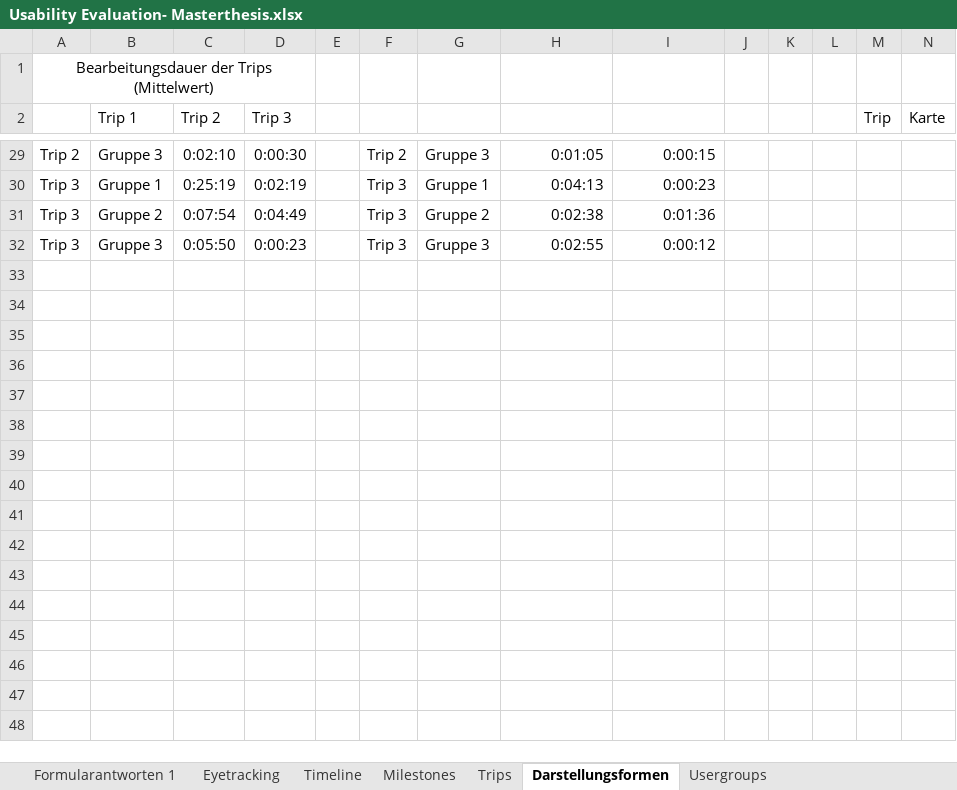
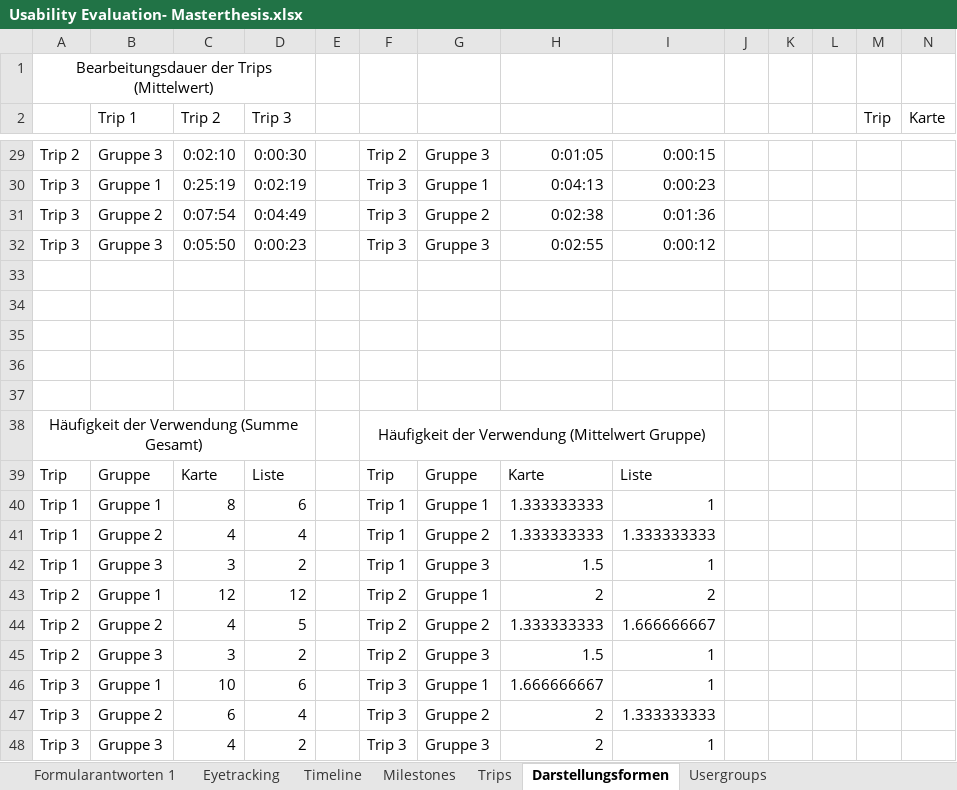
Before and after one commit to advocd/MasterThesis, an Excel workbook: Auswertungen/Usability Evaluation- Masterthesis.xlsx, sheet Darstellungsformen, drawn as a sheet; only a part is shown, gaps mark what is left out; values as stored, in another font and other column widths than the file's, no borders; charts and pictures not drawn; rows hold the shown columns only; the diff names each change by its address in the sheet, - before the commit and + after, or states it on an @@ line.

Commit message:
update: Auswertung Verhalten der Darstellungsformen

```diff
--- a/Auswertungen/Usability Evaluation- Masterthesis.xlsx (sheet Darstellungsformen)
+++ b/Auswertungen/Usability Evaluation- Masterthesis.xlsx (sheet Darstellungsformen)
+row 33: (empty)
+row 34: (empty)
+row 35: (empty)
+row 36: (empty)
+row 37: (empty)
+row 38: Häufigkeit der Verwendung (Summe Gesamt) |  |  |  |  | Häufigkeit der Verwendung (Mittelwert Gruppe)
+row 39: Trip | Gruppe | Karte | Liste |  | Trip | Gruppe | Karte | Liste
+row 40: Trip 1 | Gruppe 1 | 8 | 6 |  | Trip 1 | Gruppe 1 | 1.333333333 | 1
+row 41: Trip 1 | Gruppe 2 | 4 | 4 |  | Trip 1 | Gruppe 2 | 1.333333333 | 1.333333333
+row 42: Trip 1 | Gruppe 3 | 3 | 2 |  | Trip 1 | Gruppe 3 | 1.5 | 1
+row 43: Trip 2 | Gruppe 1 | 12 | 12 |  | Trip 2 | Gruppe 1 | 2 | 2
+row 44: Trip 2 | Gruppe 2 | 4 | 5 |  | Trip 2 | Gruppe 2 | 1.333333333 | 1.666666667
+row 45: Trip 2 | Gruppe 3 | 3 | 2 |  | Trip 2 | Gruppe 3 | 1.5 | 1
+row 46: Trip 3 | Gruppe 1 | 10 | 6 |  | Trip 3 | Gruppe 1 | 1.666666667 | 1
+row 47: Trip 3 | Gruppe 2 | 6 | 4 |  | Trip 3 | Gruppe 2 | 2 | 1.333333333
+row 48: Trip 3 | Gruppe 3 | 4 | 2 |  | Trip 3 | Gruppe 3 | 2 | 1
```
Also changed, not shown: sheet Timeline, charts or pictures, 6 other files.
